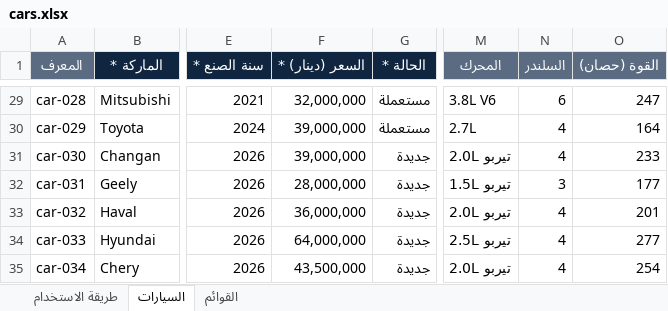
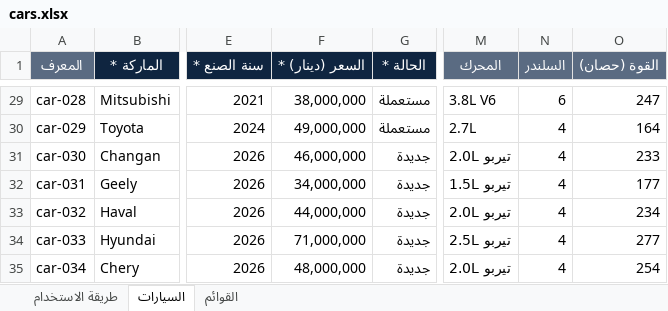
Before and after one commit to sajjadalali/al-maared-al-thaki, an Excel workbook: content/cars.xlsx, sheet السيارات, drawn as a sheet; only a part is shown, gaps mark what is left out; values as stored, in another font and other column widths than the file's, no borders; the diff covers the shown part only; the diff names each change by its address in the sheet, - before the commit and + after, or states it on an @@ line.

```diff
--- a/content/cars.xlsx (sheet السيارات)
+++ b/content/cars.xlsx (sheet السيارات)
-F29 (السعر (دينار) *): 32,000,000
+F29 (السعر (دينار) *): 38,000,000
-F30 (السعر (دينار) *): 39,000,000
+F30 (السعر (دينار) *): 49,000,000
-F31 (السعر (دينار) *): 39,000,000
+F31 (السعر (دينار) *): 46,000,000
-F32 (السعر (دينار) *): 28,000,000
+F32 (السعر (دينار) *): 34,000,000
-N32 (السلندر): 3
+N32 (السلندر): 4
-F33 (السعر (دينار) *): 36,000,000
+F33 (السعر (دينار) *): 44,000,000
-O33 (القوة (حصان)): 201
+O33 (القوة (حصان)): 234
-F34 (السعر (دينار) *): 64,000,000
+F34 (السعر (دينار) *): 71,000,000
-F35 (السعر (دينار) *): 43,500,000
+F35 (السعر (دينار) *): 48,000,000
```
Also changed, not shown: 28 edited cells elsewhere in this sheet, 13 other files.
